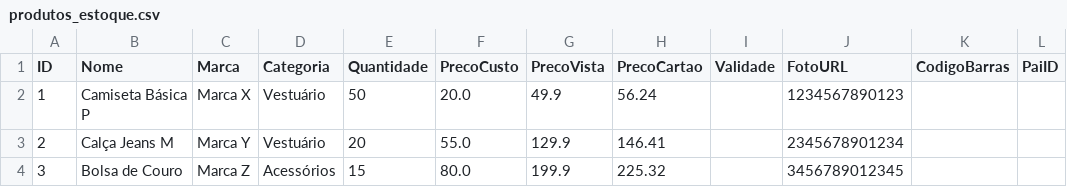
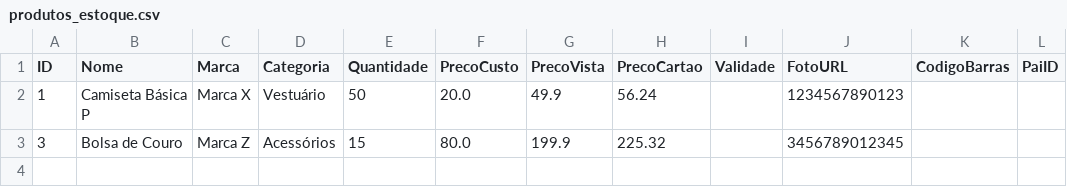
Before and after one commit to ribeiromendes5014-design/fluxo, a CSV file: produtos_estoque.csv, drawn as a sheet.

Commit message:
Atualizando produtos

```diff
--- a/produtos_estoque.csv
+++ b/produtos_estoque.csv
@@ -2,3 +2,2 @@ ID,Nome,Marca,Categoria,Quantidade,PrecoCusto,PrecoVista,PrecoCartao,Validade,Fo
 1,Camiseta Básica P,Marca X,Vestuário,50,20.0,49.9,56.24,,1234567890123,,
-2,Calça Jeans M,Marca Y,Vestuário,20,55.0,129.9,146.41,,2345678901234,,
 3,Bolsa de Couro,Marca Z,Acessórios,15,80.0,199.9,225.32,,3456789012345,,
```
